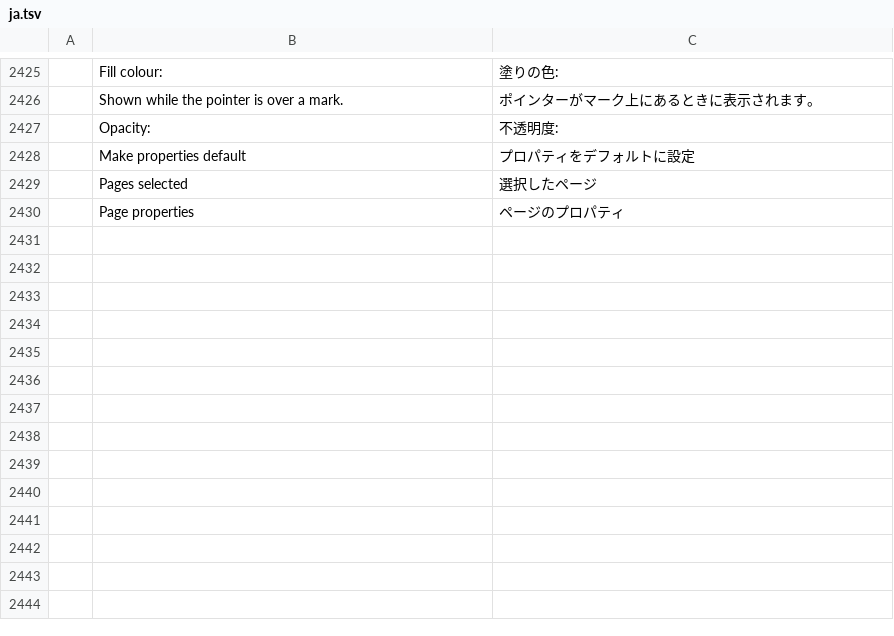
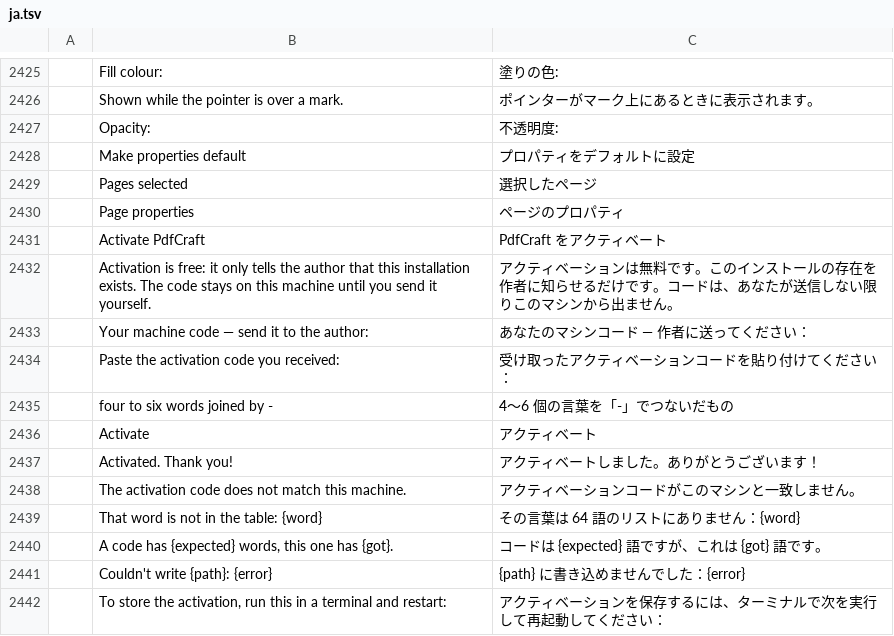
Before and after one commit to himaps/pdfcraft, a TSV file: crates/ui-egui/src/i18n/ja.tsv, drawn as a sheet; only a part is shown, gaps mark what is left out; the diff names each change by its address in the sheet, - before the commit and + after, or states it on an @@ line.

```diff
--- a/crates/ui-egui/src/i18n/ja.tsv
+++ b/crates/ui-egui/src/i18n/ja.tsv
+row 2431:  | Activate PdfCraft | PdfCraft をアクティベート
+row 2432:  | Activation is free: it only tells the author that this installation exists. The code stays on this machine until you send it yourself. | アクティベーションは無料です。このインストールの存在を作者に知らせるだけです。コードは、あなたが送信しない限りこのマシンから出ません。
+row 2433:  | Your machine code — send it to the author: | あなたのマシンコード — 作者に送ってください：
+row 2434:  | Paste the activation code you received: | 受け取ったアクティベーションコードを貼り付けてください：
+row 2435:  | four to six words joined by - | 4〜6 個の言葉を「-」でつないだもの
+row 2436:  | Activate | アクティベート
+row 2437:  | Activated. Thank you! | アクティベートしました。ありがとうございます！
+row 2438:  | The activation code does not match this machine. | アクティベーションコードがこのマシンと一致しません。
+row 2439:  | That word is not in the table: {word} | その言葉は 64 語のリストにありません：{word}
+row 2440:  | A code has {expected} words, this one has {got}. | コードは {expected} 語ですが、これは {got} 語です。
+row 2441:  | Couldn't write {path}: {error} | {path} に書き込めませんでした：{error}
+row 2442:  | To store the activation, run this in a terminal and restart: | アクティベーションを保存するには、ターミナルで次を実行して再起動してください：
```
Also changed, not shown: crates/ui-egui/src/i18n/ar.tsv, crates/ui-egui/src/i18n/bg.tsv, 25 other files.
